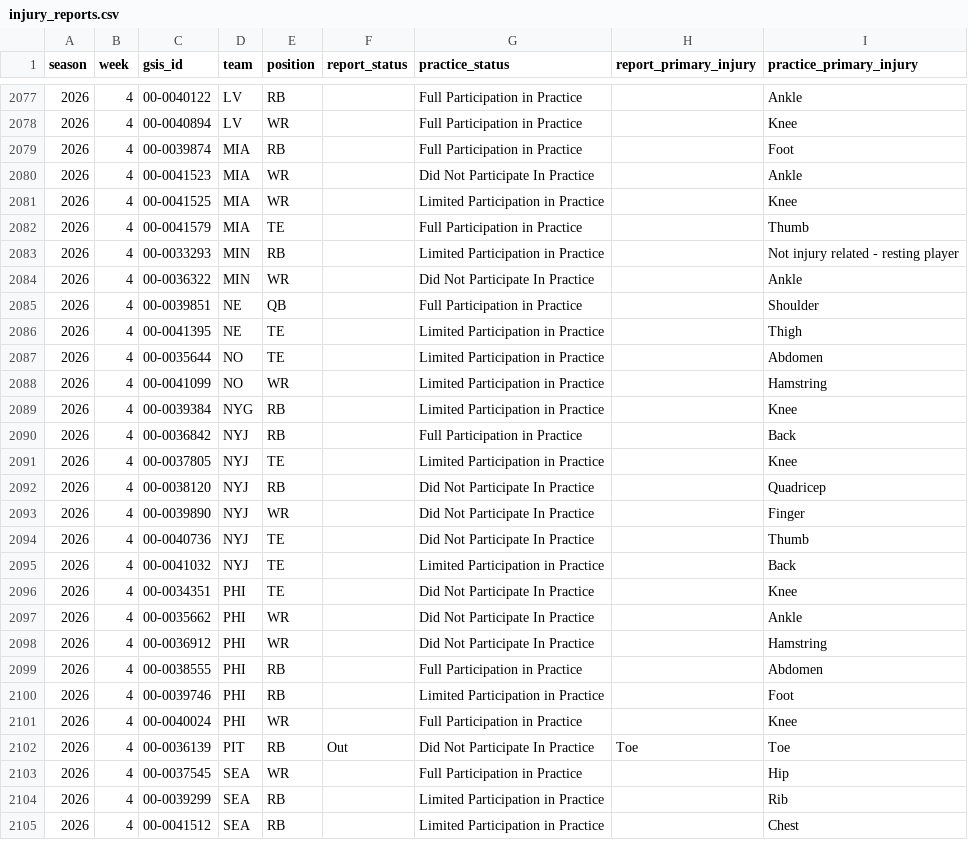
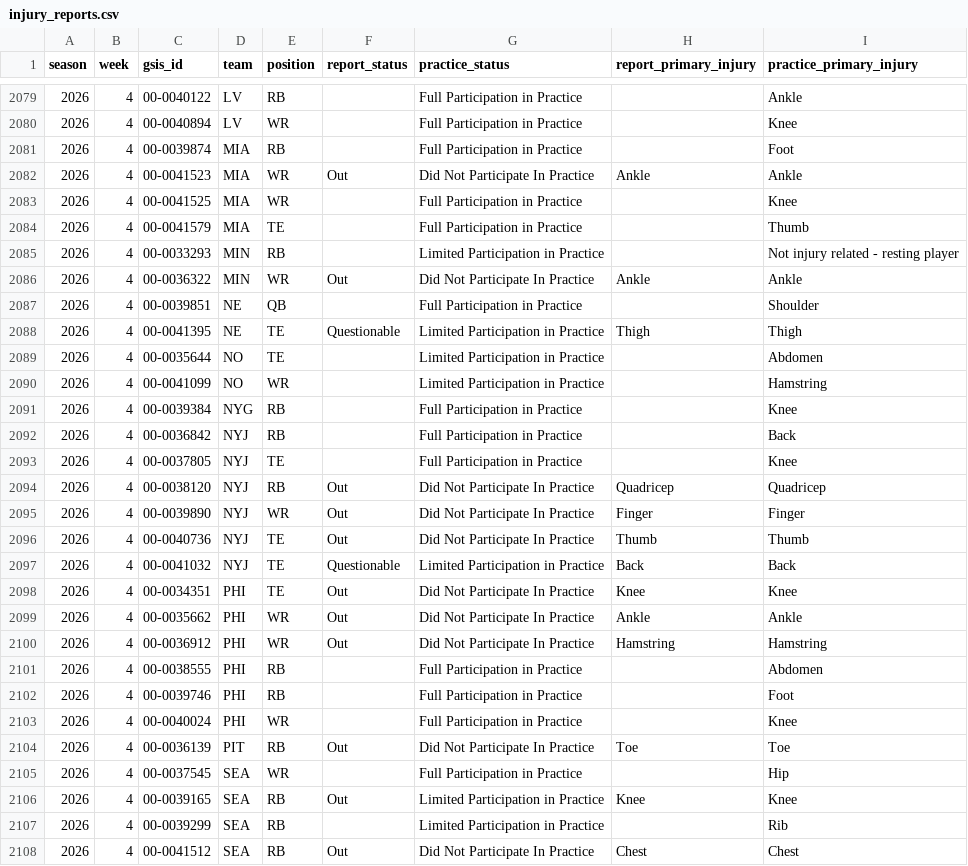
Before and after one commit to supyo29/bloodline-bowl, a CSV file: lib/role-calibration/data/injury_reports.csv, drawn as a sheet; only a part is shown, gaps mark what is left out; the diff covers the shown part only.

```diff
--- a/lib/role-calibration/data/injury_reports.csv
+++ b/lib/role-calibration/data/injury_reports.csv
@@ -2079,23 +2081,23 @@
 2026,4,"00-0039874","MIA","RB",,"Full Participation in Practice",,"Foot"
-2026,4,"00-0041523","MIA","WR",,"Did Not Participate In Practice",,"Ankle"
-2026,4,"00-0041525","MIA","WR",,"Limited Participation in Practice",,"Knee"
+2026,4,"00-0041523","MIA","WR","Out","Did Not Participate In Practice","Ankle","Ankle"
+2026,4,"00-0041525","MIA","WR",,"Full Participation in Practice",,"Knee"
 2026,4,"00-0041579","MIA","TE",,"Full Participation in Practice",,"Thumb"
 2026,4,"00-0033293","MIN","RB",,"Limited Participation in Practice",,"Not injury related - resting player"
-2026,4,"00-0036322","MIN","WR",,"Did Not Participate In Practice",,"Ankle"
+2026,4,"00-0036322","MIN","WR","Out","Did Not Participate In Practice","Ankle","Ankle"
 2026,4,"00-0039851","NE","QB",,"Full Participation in Practice",,"Shoulder"
-2026,4,"00-0041395","NE","TE",,"Limited Participation in Practice",,"Thigh"
+2026,4,"00-0041395","NE","TE","Questionable","Limited Participation in Practice","Thigh","Thigh"
 2026,4,"00-0035644","NO","TE",,"Limited Participation in Practice",,"Abdomen"
 2026,4,"00-0041099","NO","WR",,"Limited Participation in Practice",,"Hamstring"
-2026,4,"00-0039384","NYG","RB",,"Limited Participation in Practice",,"Knee"
+2026,4,"00-0039384","NYG","RB",,"Full Participation in Practice",,"Knee"
 2026,4,"00-0036842","NYJ","RB",,"Full Participation in Practice",,"Back"
-2026,4,"00-0037805","NYJ","TE",,"Limited Participation in Practice",,"Knee"
-2026,4,"00-0038120","NYJ","RB",,"Did Not Participate In Practice",,"Quadricep"
-2026,4,"00-0039890","NYJ","WR",,"Did Not Participate In Practice",,"Finger"
-2026,4,"00-0040736","NYJ","TE",,"Did Not Participate In Practice",,"Thumb"
-2026,4,"00-0041032","NYJ","TE",,"Limited Participation in Practice",,"Back"
-2026,4,"00-0034351","PHI","TE",,"Did Not Participate In Practice",,"Knee"
-2026,4,"00-0035662","PHI","WR",,"Did Not Participate In Practice",,"Ankle"
-2026,4,"00-0036912","PHI","WR",,"Did Not Participate In Practice",,"Hamstring"
+2026,4,"00-0037805","NYJ","TE",,"Full Participation in Practice",,"Knee"
+2026,4,"00-0038120","NYJ","RB","Out","Did Not Participate In Practice","Quadricep","Quadricep"
+2026,4,"00-0039890","NYJ","WR","Out","Did Not Participate In Practice","Finger","Finger"
+2026,4,"00-0040736","NYJ","TE","Out","Did Not Participate In Practice","Thumb","Thumb"
+2026,4,"00-0041032","NYJ","TE","Questionable","Limited Participation in Practice","Back","Back"
+2026,4,"00-0034351","PHI","TE","Out","Did Not Participate In Practice","Knee","Knee"
+2026,4,"00-0035662","PHI","WR","Out","Did Not Participate In Practice","Ankle","Ankle"
+2026,4,"00-0036912","PHI","WR","Out","Did Not Participate In Practice","Hamstring","Hamstring"
 2026,4,"00-0038555","PHI","RB",,"Full Participation in Practice",,"Abdomen"
-2026,4,"00-0039746","PHI","RB",,"Limited Participation in Practice",,"Foot"
+2026,4,"00-0039746","PHI","RB",,"Full Participation in Practice",,"Foot"
 2026,4,"00-0040024","PHI","WR",,"Full Participation in Practice",,"Knee"
@@ -2103,3 +2105,4 @@
 2026,4,"00-0037545","SEA","WR",,"Full Participation in Practice",,"Hip"
+2026,4,"00-0039165","SEA","RB","Out","Limited Participation in Practice","Knee","Knee"
 2026,4,"00-0039299","SEA","RB",,"Limited Participation in Practice",,"Rib"
-2026,4,"00-0041512","SEA","RB",,"Limited Participation in Practice",,"Chest"
+2026,4,"00-0041512","SEA","RB","Out","Did Not Participate In Practice","Chest","Chest"
```
Also changed, not shown: 3 added rows and 61 edited cells elsewhere in this file, 1 other file.
